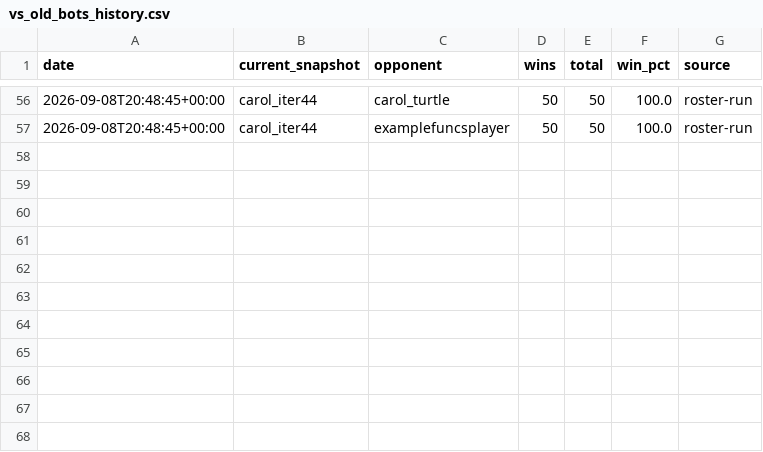
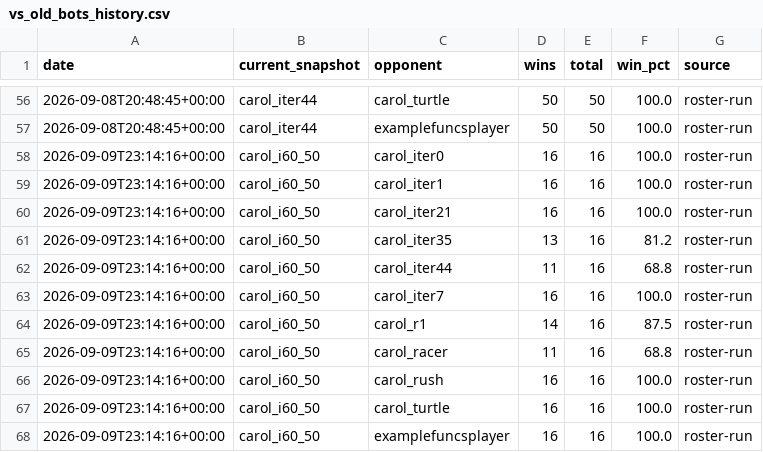
Before and after one commit to terryvanbelle/battlecode25-vibe, a CSV file: agents/carol/progress/vs_old_bots_history.csv, drawn as a sheet; only a part is shown, gaps mark what is left out.

Commit message:
carol: iteration 60 census ACCEPTED 88/150 (+26, +2.01 sd); roster pre-check found no regression; charts regenerated

```diff
--- a/agents/carol/progress/vs_old_bots_history.csv
+++ b/agents/carol/progress/vs_old_bots_history.csv
@@ -57 +57,12 @@ date,current_snapshot,opponent,wins,total,win_pct,source
 2026-09-08T20:48:45+00:00,carol_iter44,examplefuncsplayer,50,50,100.0,roster-run
+2026-09-09T23:14:16+00:00,carol_i60_50,carol_iter0,16,16,100.0,roster-run
+2026-09-09T23:14:16+00:00,carol_i60_50,carol_iter1,16,16,100.0,roster-run
+2026-09-09T23:14:16+00:00,carol_i60_50,carol_iter21,16,16,100.0,roster-run
+2026-09-09T23:14:16+00:00,carol_i60_50,carol_iter35,13,16,81.2,roster-run
+2026-09-09T23:14:16+00:00,carol_i60_50,carol_iter44,11,16,68.8,roster-run
+2026-09-09T23:14:16+00:00,carol_i60_50,carol_iter7,16,16,100.0,roster-run
+2026-09-09T23:14:16+00:00,carol_i60_50,carol_r1,14,16,87.5,roster-run
+2026-09-09T23:14:16+00:00,carol_i60_50,carol_racer,11,16,68.8,roster-run
+2026-09-09T23:14:16+00:00,carol_i60_50,carol_rush,16,16,100.0,roster-run
+2026-09-09T23:14:16+00:00,carol_i60_50,carol_turtle,16,16,100.0,roster-run
+2026-09-09T23:14:16+00:00,carol_i60_50,examplefuncsplayer,16,16,100.0,roster-run
```
Also changed, not shown: 3 other files.
